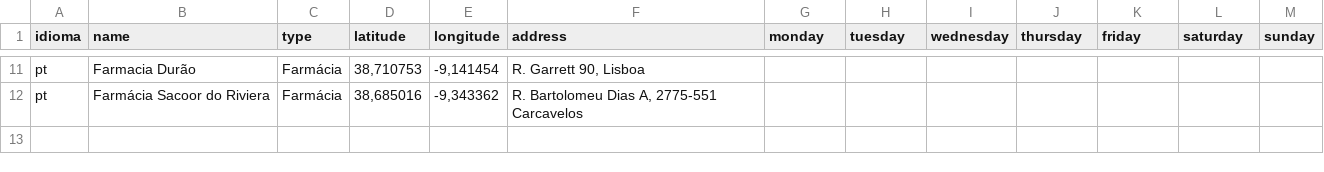
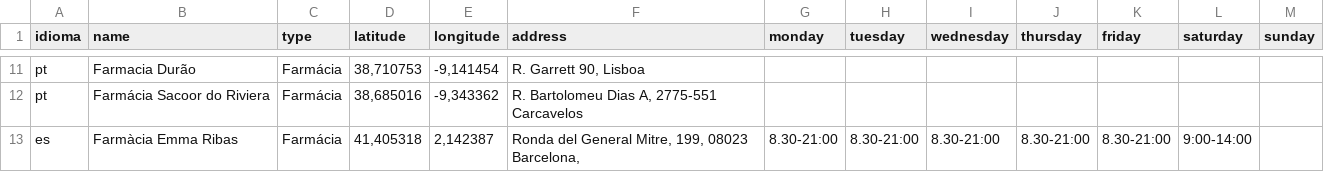
Before and after one commit to DionIberica/dioniberica.website.static, a CSV file: _data/shops.csv, drawn as a sheet; only a part is shown, gaps mark what is left out; the diff names each change by its address in the sheet, - before the commit and + after, or states it on an @@ line.

Commit message:
New shops

```diff
--- a/_data/shops.csv
+++ b/_data/shops.csv
+row 13: es | Farmàcia Emma Ribas | Farmácia | 41,405318 | 2,142387 | Ronda del General Mitre, 199, 08023 Barcelona, | 8.30-21:00 | 8.30-21:00 | 8.30-21:00 | 8.30-21:00 | 8.30-21:00 | 9:00-14:00
```
